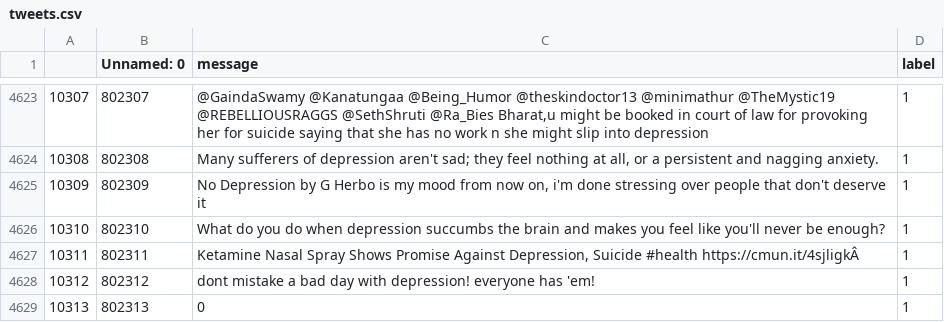
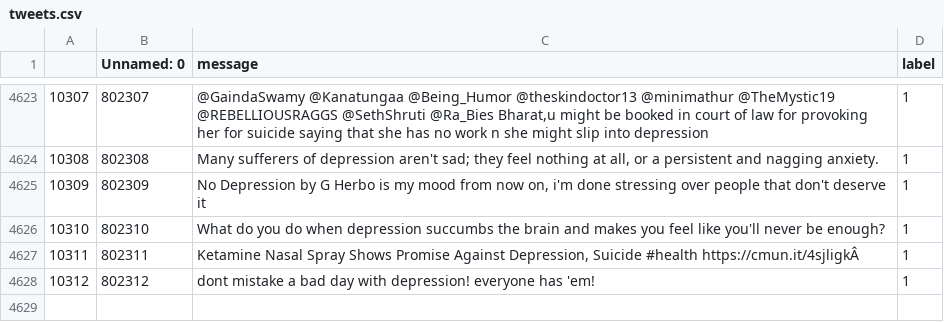
Before and after one commit to TLxGHOST/Sentinetal-anlysis, a CSV file: tweets.csv, drawn as a sheet; only a part is shown, gaps mark what is left out.

```diff
--- a/tweets.csv
+++ b/tweets.csv
@@ -4628,2 +4628 @@
 10312,802312,dont mistake a bad day with depression! everyone has 'em!,1
-10313,802313,0,1
```
Also changed, not shown: 7 other files.
